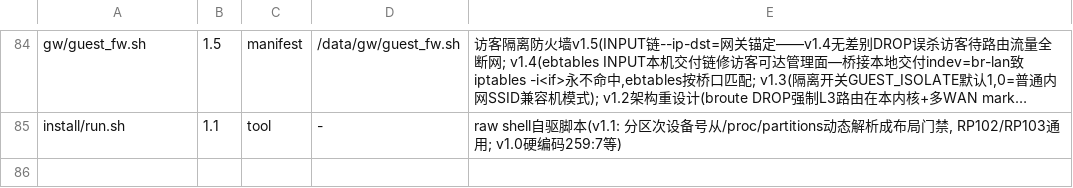
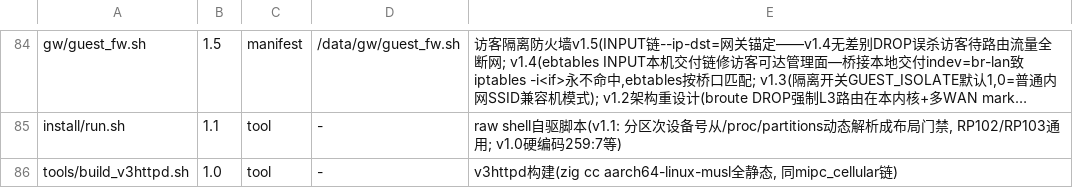
Before and after one commit to chr431/fiberhome-lg6151m, a TSV file: tools/VERSIONS.tsv, drawn as a sheet; only a part is shown, gaps mark what is left out; long unchanged cells end in …; the diff names each change by its address in the sheet, - before the commit and + after, or states it on an @@ line.

Commit message:
register build_v3httpd.sh

```diff
--- a/tools/VERSIONS.tsv
+++ b/tools/VERSIONS.tsv
+row 86: tools/build_v3httpd.sh | 1.0 | tool | - | v3httpd构建(zig cc aarch64-linux-musl全静态, 同mipc_cellular链)
```
Also changed, not shown: 1 other file.
